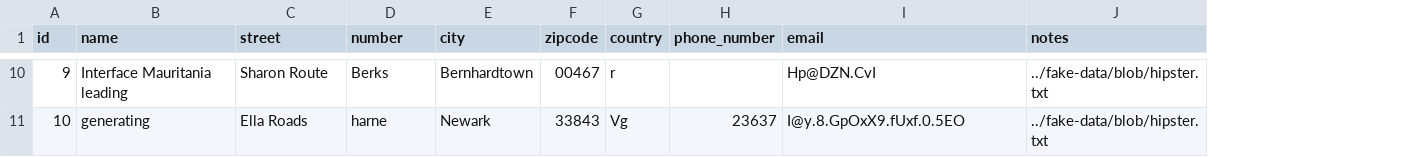
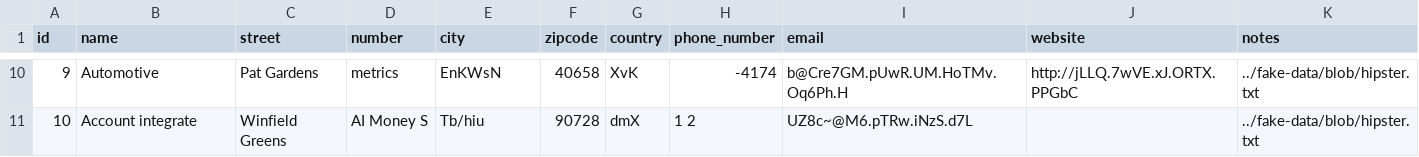
Before and after one commit to MoreFunc/mepster, a CSV file: src/main/resources/config/liquibase/fake-data/organization.csv, drawn as a sheet; only a part is shown, gaps mark what is left out; the diff covers the shown part only; the diff names each change by its address in the sheet, - before the commit and + after, or states it on an @@ line.

```diff
--- a/src/main/resources/config/liquibase/fake-data/organization.csv
+++ b/src/main/resources/config/liquibase/fake-data/organization.csv
+column J (website), row 10: http://jLLQ.7wVE.xJ.ORTX.PPGbC
-B10 (name): Interface Mauritania leading
+B10 (name): Automotive
-C10 (street): Sharon Route
+C10 (street): Pat Gardens
-D10 (number): Berks
+D10 (number): metrics
-E10 (city): Bernhardtown
+E10 (city): EnKWsN
-F10 (zipcode): 00467
+F10 (zipcode): 40658
-G10 (country): r
+G10 (country): XvK
-H10 (phone_number): (empty)
+H10 (phone_number): -4174
-I10 (email): Hp@DZN.CvI
+I10 (email): b@Cre7GM.pUwR.UM.HoTMv.Oq6Ph.H
-B11 (name): generating
+B11 (name): Account integrate
-C11 (street): Ella Roads
+C11 (street): Winfield Greens
-D11 (number): harne
+D11 (number): AI Money S
-E11 (city): Newark
+E11 (city): Tb/hiu
-F11 (zipcode): 33843
+F11 (zipcode): 90728
-G11 (country): Vg
+G11 (country): dmX
-H11 (phone_number): 23637
+H11 (phone_number): 1 2
-I11 (email): I@y.8.GpOxX9.fUxf.0.5EO
+I11 (email): UZ8c~@M6.pTRw.iNzS.d7L
```
Also changed, not shown: 61 edited cells elsewhere in this file, src/main/resources/config/liquibase/fake-data/person.csv, 44 other files.
